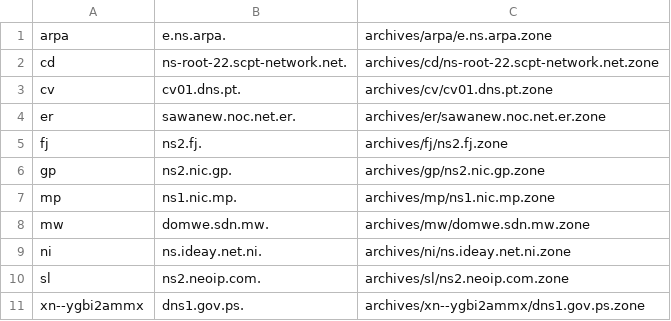
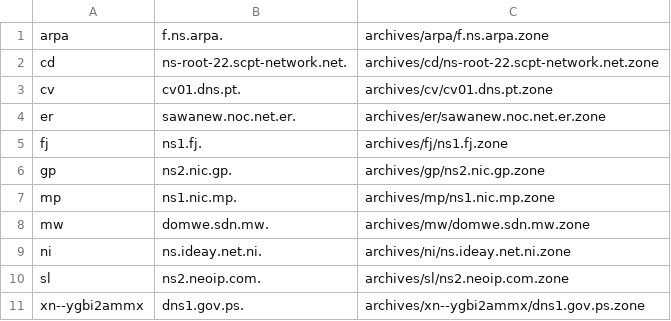
Before and after one commit to flotwig/TLDR-2, a TSV file: transferable_zones.tsv, drawn as a sheet.

```diff
--- a/transferable_zones.tsv
+++ b/transferable_zones.tsv
@@ -1,2 +1,2 @@
-arpa	e.ns.arpa.	archives/arpa/e.ns.arpa.zone
+arpa	f.ns.arpa.	archives/arpa/f.ns.arpa.zone
 cd	ns-root-22.scpt-network.net.	archives/cd/ns-root-22.scpt-network.net.zone
@@ -4,3 +4,3 @@ cv	cv01.dns.pt.	archives/cv/cv01.dns.pt.zone
 er	sawanew.noc.net.er.	archives/er/sawanew.noc.net.er.zone
-fj	ns2.fj.	archives/fj/ns2.fj.zone
+fj	ns1.fj.	archives/fj/ns1.fj.zone
 gp	ns2.nic.gp.	archives/gp/ns2.nic.gp.zone
```
Also changed, not shown: 9 other files.
